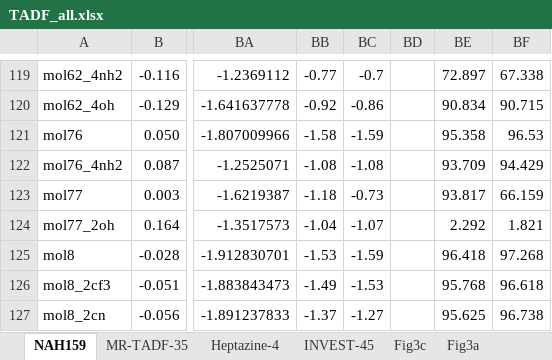
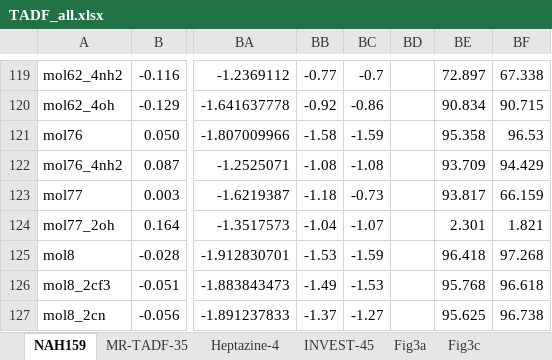
Before and after one commit to andyW296/XSF-TDA-calculated-TADF, an Excel workbook: TADF_all.xlsx, sheet NAH159, drawn as a sheet; only a part is shown, gaps mark what is left out; values as stored, in another font and other column widths than the file's, no borders; the diff names each change by its address in the sheet, - before the commit and + after, or states it on an @@ line.

Commit message:
update TADF_all.xlsx

```diff
--- a/TADF_all.xlsx (sheet NAH159)
+++ b/TADF_all.xlsx (sheet NAH159)
@@ sheet tab order changed: NAH159 | MR-TADF-35 | Heptazine-4 | INVEST-45 | Fig3a | Fig3c @@
-BE124: 2.292
+BE124: 2.301
```
Also changed, not shown: sheet Fig3c, other sheet tabs.
